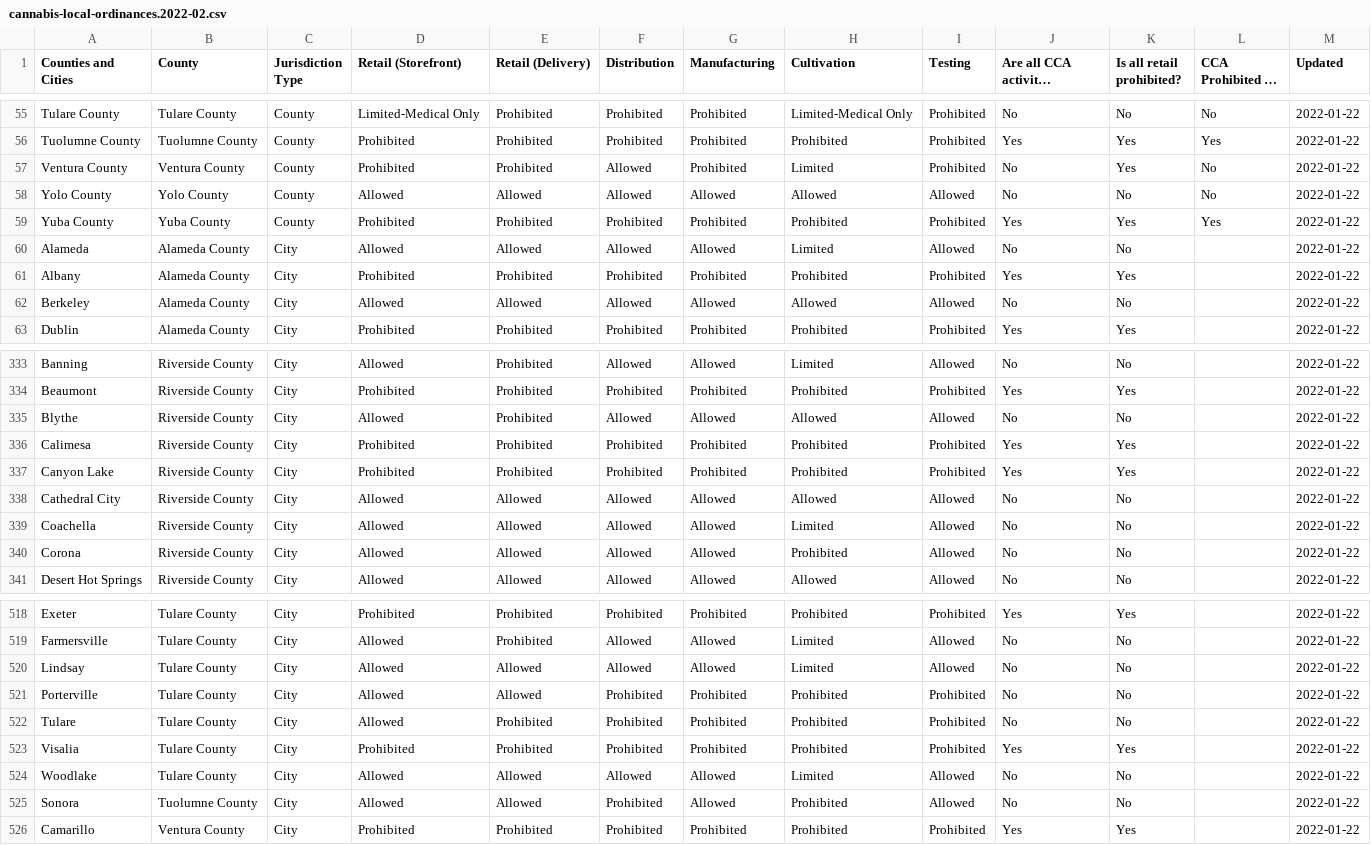
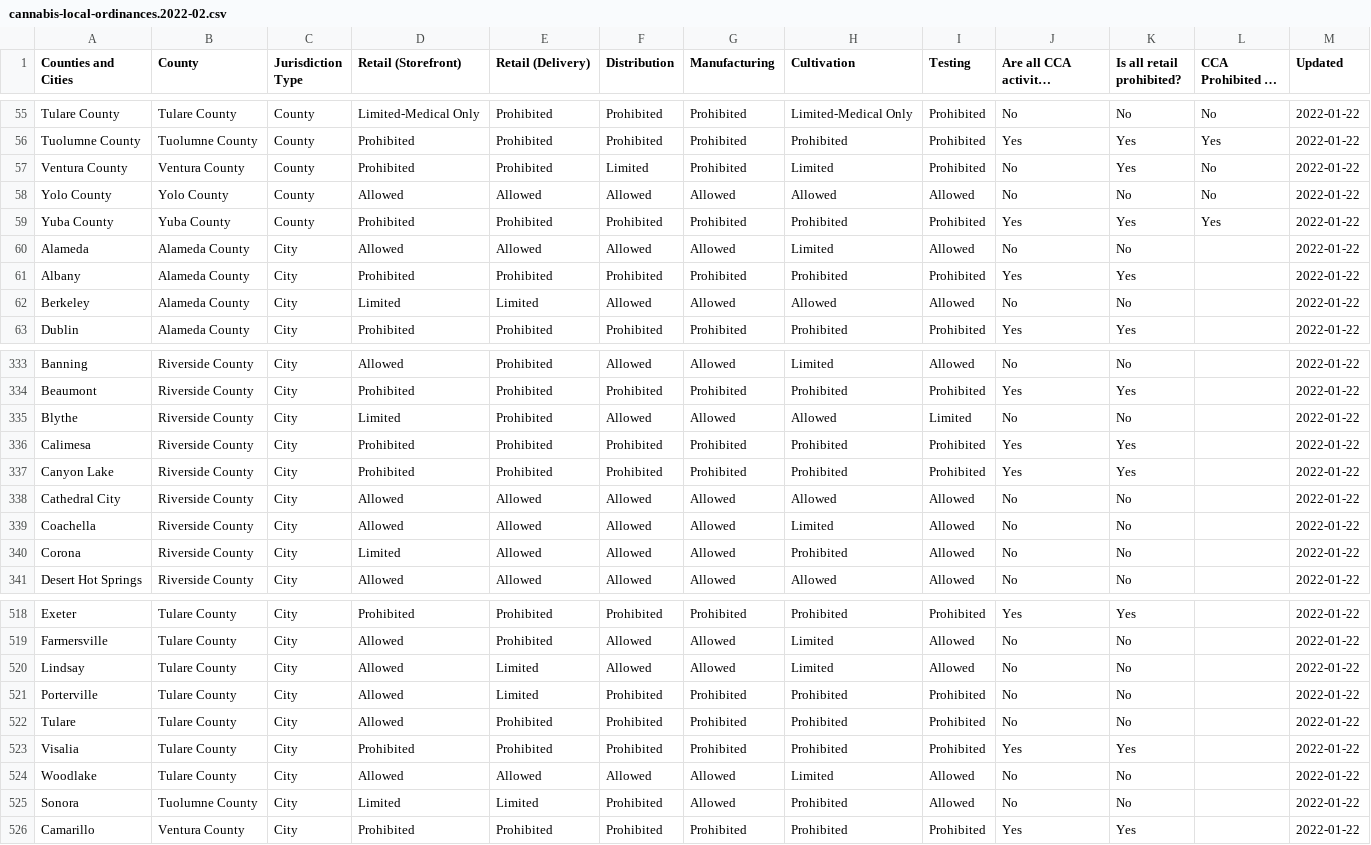
Before and after one commit to cagov/cannabis.ca.gov, a CSV file: src/assets/data/cannabis-local-ordinances.2022-02.csv, drawn as a sheet; only a part is shown, gaps mark what is left out; long unchanged cells end in …; the diff covers the shown part only.

```diff
--- a/src/assets/data/cannabis-local-ordinances.2022-02.csv
+++ b/src/assets/data/cannabis-local-ordinances.2022-02.csv
@@ -56,3 +56,3 @@ Tulare County,Tulare County,County,Limited-Medical Only,Prohibited,Prohibited,Pr
 Tuolumne County,Tuolumne County,County,Prohibited,Prohibited,Prohibited,Prohibited,Prohibited,Prohibited,Yes,Yes,Yes,2022-01-22
-Ventura County,Ventura County,County,Prohibited,Prohibited,Allowed,Prohibited,Limited,Prohibited,No,Yes,No,2022-01-22
+Ventura County,Ventura County,County,Prohibited,Prohibited,Limited,Prohibited,Limited,Prohibited,No,Yes,No,2022-01-22
 Yolo County,Yolo County,County,Allowed,Allowed,Allowed,Allowed,Allowed,Allowed,No,No,No,2022-01-22
@@ -61,3 +61,3 @@ Alameda,Alameda County,City,Allowed,Allowed,Allowed,Allowed,Limited,Allowed,No,N
 Albany,Alameda County,City,Prohibited,Prohibited,Prohibited,Prohibited,Prohibited,Prohibited,Yes,Yes,,2022-01-22
-Berkeley,Alameda County,City,Allowed,Allowed,Allowed,Allowed,Allowed,Allowed,No,No,,2022-01-22
+Berkeley,Alameda County,City,Limited,Limited,Allowed,Allowed,Allowed,Allowed,No,No,,2022-01-22
 Dublin,Alameda County,City,Prohibited,Prohibited,Prohibited,Prohibited,Prohibited,Prohibited,Yes,Yes,,2022-01-22
@@ -334,3 +334,3 @@ Banning,Riverside County,City,Allowed,Prohibited,Allowed,Allowed,Limited,Allowed
 Beaumont,Riverside County,City,Prohibited,Prohibited,Prohibited,Prohibited,Prohibited,Prohibited,Yes,Yes,,2022-01-22
-Blythe,Riverside County,City,Allowed,Prohibited,Allowed,Allowed,Allowed,Allowed,No,No,,2022-01-22
+Blythe,Riverside County,City,Limited,Prohibited,Allowed,Allowed,Allowed,Limited,No,No,,2022-01-22
 Calimesa,Riverside County,City,Prohibited,Prohibited,Prohibited,Prohibited,Prohibited,Prohibited,Yes,Yes,,2022-01-22
@@ -339,3 +339,3 @@ Cathedral City,Riverside County,City,Allowed,Allowed,Allowed,Allowed,Allowed,All
 Coachella,Riverside County,City,Allowed,Allowed,Allowed,Allowed,Limited,Allowed,No,No,,2022-01-22
-Corona,Riverside County,City,Allowed,Allowed,Allowed,Allowed,Prohibited,Allowed,No,No,,2022-01-22
+Corona,Riverside County,City,Limited,Allowed,Allowed,Allowed,Prohibited,Allowed,No,No,,2022-01-22
 Desert Hot Springs,Riverside County,City,Allowed,Allowed,Allowed,Allowed,Allowed,Allowed,No,No,,2022-01-22
@@ -519,4 +519,4 @@ Exeter,Tulare County,City,Prohibited,Prohibited,Prohibited,Prohibited,Prohibited
 Farmersville,Tulare County,City,Allowed,Prohibited,Allowed,Allowed,Limited,Allowed,No,No,,2022-01-22
-Lindsay,Tulare County,City,Allowed,Allowed,Allowed,Allowed,Limited,Allowed,No,No,,2022-01-22
-Porterville,Tulare County,City,Allowed,Allowed,Prohibited,Prohibited,Prohibited,Prohibited,No,No,,2022-01-22
+Lindsay,Tulare County,City,Allowed,Limited,Allowed,Allowed,Limited,Allowed,No,No,,2022-01-22
+Porterville,Tulare County,City,Allowed,Limited,Prohibited,Prohibited,Prohibited,Prohibited,No,No,,2022-01-22
 Tulare,Tulare County,City,Allowed,Prohibited,Prohibited,Prohibited,Prohibited,Prohibited,No,No,,2022-01-22
@@ -524,3 +524,3 @@ Visalia,Tulare County,City,Prohibited,Prohibited,Prohibited,Prohibited,Prohibite
 Woodlake,Tulare County,City,Allowed,Allowed,Allowed,Allowed,Limited,Allowed,No,No,,2022-01-22
-Sonora,Tuolumne County,City,Allowed,Allowed,Prohibited,Allowed,Prohibited,Allowed,No,No,,2022-01-22
+Sonora,Tuolumne County,City,Limited,Limited,Prohibited,Allowed,Prohibited,Allowed,No,No,,2022-01-22
 Camarillo,Ventura County,City,Prohibited,Prohibited,Prohibited,Prohibited,Prohibited,Prohibited,Yes,Yes,,2022-01-22
```
Also changed, not shown: 79 edited cells elsewhere in this file.
